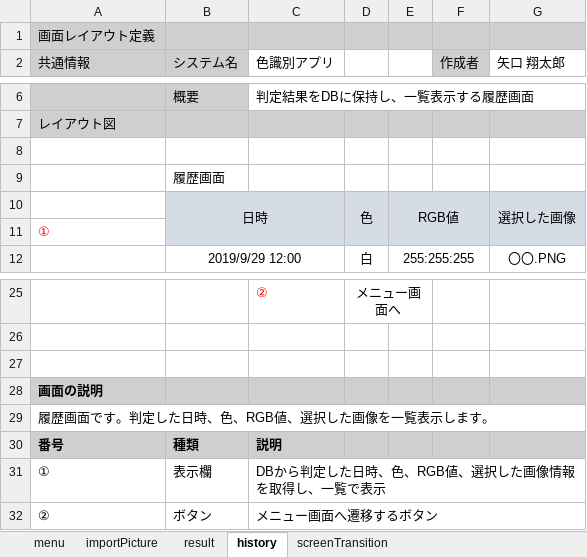
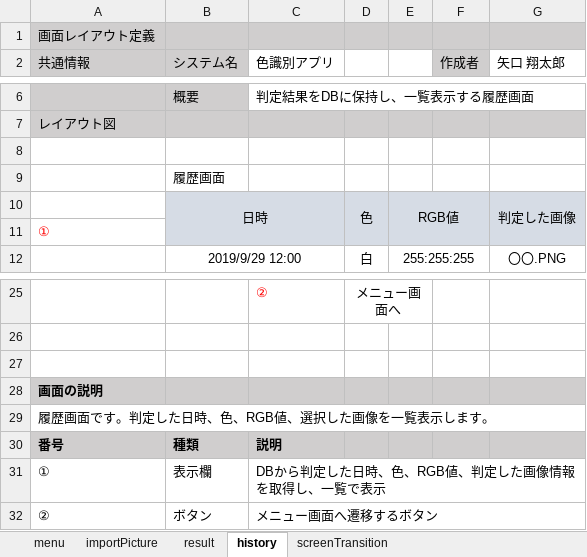
Before and after one commit to taro-1/ShareMentor, an Excel workbook: design.xlsx, sheet history, drawn as a sheet; only a part is shown, gaps mark what is left out; values as stored, in another font and other column widths than the file's, no borders; charts and pictures not drawn; the diff names each change by its address in the sheet, - before the commit and + after, or states it on an @@ line.

Commit message:
Add files via upload

```diff
--- a/design.xlsx (sheet history)
+++ b/design.xlsx (sheet history)
-G10 (矢口 翔太郎): 選択した画像
+G10 (矢口 翔太郎): 判定した画像
-C31 (色識別アプリ): DBから判定した日時、色、RGB値、選択した画像情報を取得し、一覧で表示
+C31 (色識別アプリ): DBから判定した日時、色、RGB値、判定した画像情報を取得し、一覧で表示
```
Also changed, not shown: sheet menu, charts or pictures.
